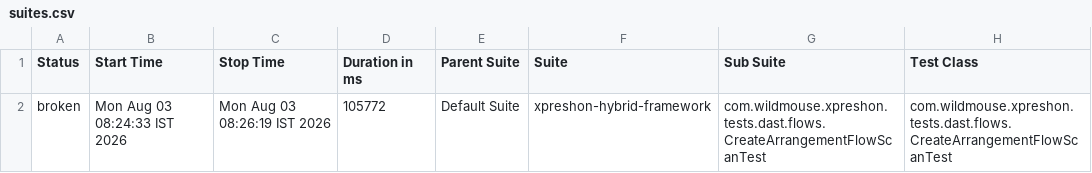
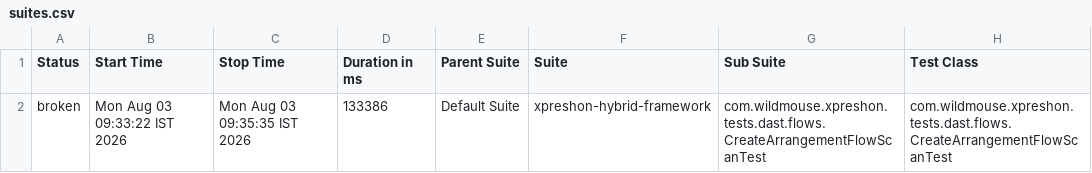
Before and after one commit to sarandadanika/wm-test-report, a CSV file: releases/release-01/data/suites.csv, drawn as a sheet; only a part is shown; the diff names each change by its address in the sheet, - before the commit and + after, or states it on an @@ line.

Commit message:
release-01 - 32/40 passed (2026-08-03 09:35)

```diff
--- a/releases/release-01/data/suites.csv
+++ b/releases/release-01/data/suites.csv
-B2 (Start Time): Mon Aug 03 08:24:33 IST 2026
+B2 (Start Time): Mon Aug 03 09:33:22 IST 2026
-C2 (Stop Time): Mon Aug 03 08:26:19 IST 2026
+C2 (Stop Time): Mon Aug 03 09:35:35 IST 2026
-D2 (Duration in ms): 105772
+D2 (Duration in ms): 133386
```
Also changed, not shown: 21 other files.
